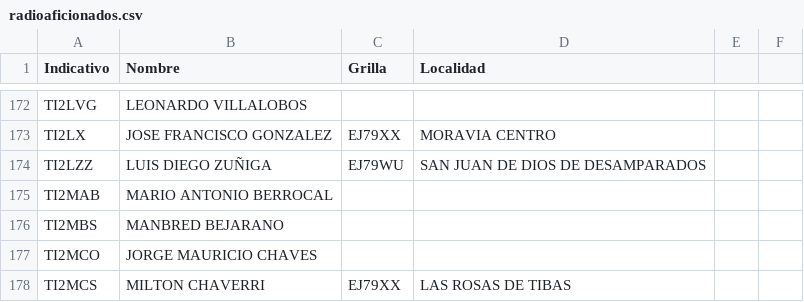
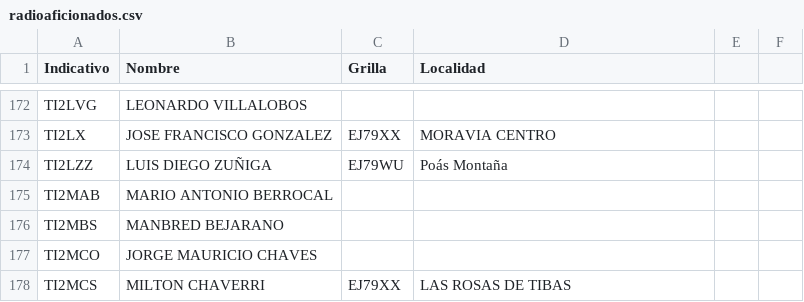
Before and after one commit to ti3wti/revista-matutina, a CSV file: data/radioaficionados.csv, drawn as a sheet; only a part is shown, gaps mark what is left out.

Commit message:
Actualiza grilla/localidad TI2LZZ

```diff
--- a/data/radioaficionados.csv
+++ b/data/radioaficionados.csv
@@ -173,3 +173,3 @@ TI2LVG,LEONARDO VILLALOBOS,,
 TI2LX,JOSE FRANCISCO GONZALEZ,EJ79XX,MORAVIA CENTRO
-TI2LZZ,LUIS DIEGO ZUÑIGA,EJ79WU,SAN JUAN DE DIOS DE DESAMPARADOS
+TI2LZZ,LUIS DIEGO ZUÑIGA,EJ79WU,Poás Montaña
 TI2MAB,MARIO ANTONIO BERROCAL,,
```
